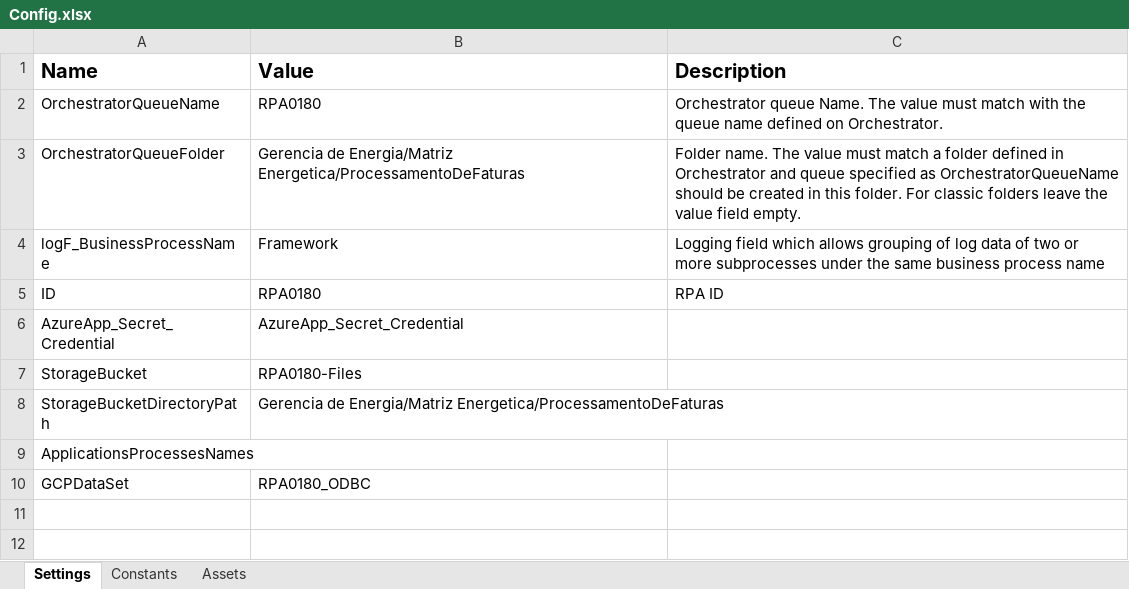
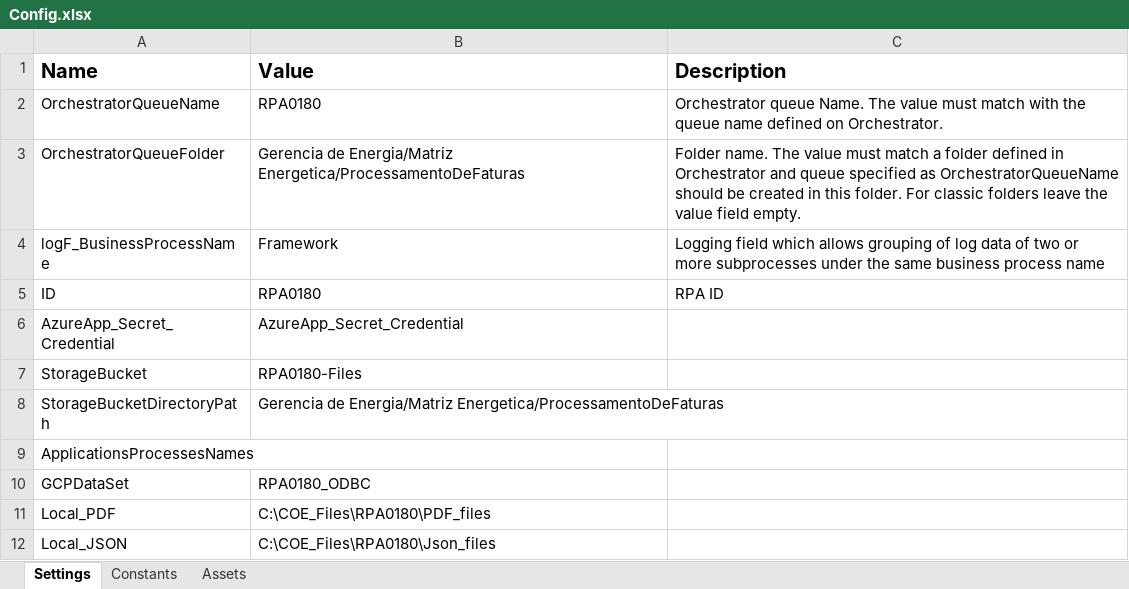
Before and after one commit to JBSilvaDev/RPA-Gerenciamento-de-dados, an Excel workbook: Data/Config.xlsx, sheet Settings, drawn as a sheet; values as stored, in another font and other column widths than the file's, no borders; the diff names each change by its address in the sheet, - before the commit and + after, or states it on an @@ line.

Commit message:
fix: configurando download do json

```diff
--- a/Data/Config.xlsx (sheet Settings)
+++ b/Data/Config.xlsx (sheet Settings)
+row 11: Local_PDF | C:\COE_Files\RPA0180\PDF_files
+row 12: Local_JSON | C:\COE_Files\RPA0180\Json_files
```
Also changed, not shown: 14 other files.
